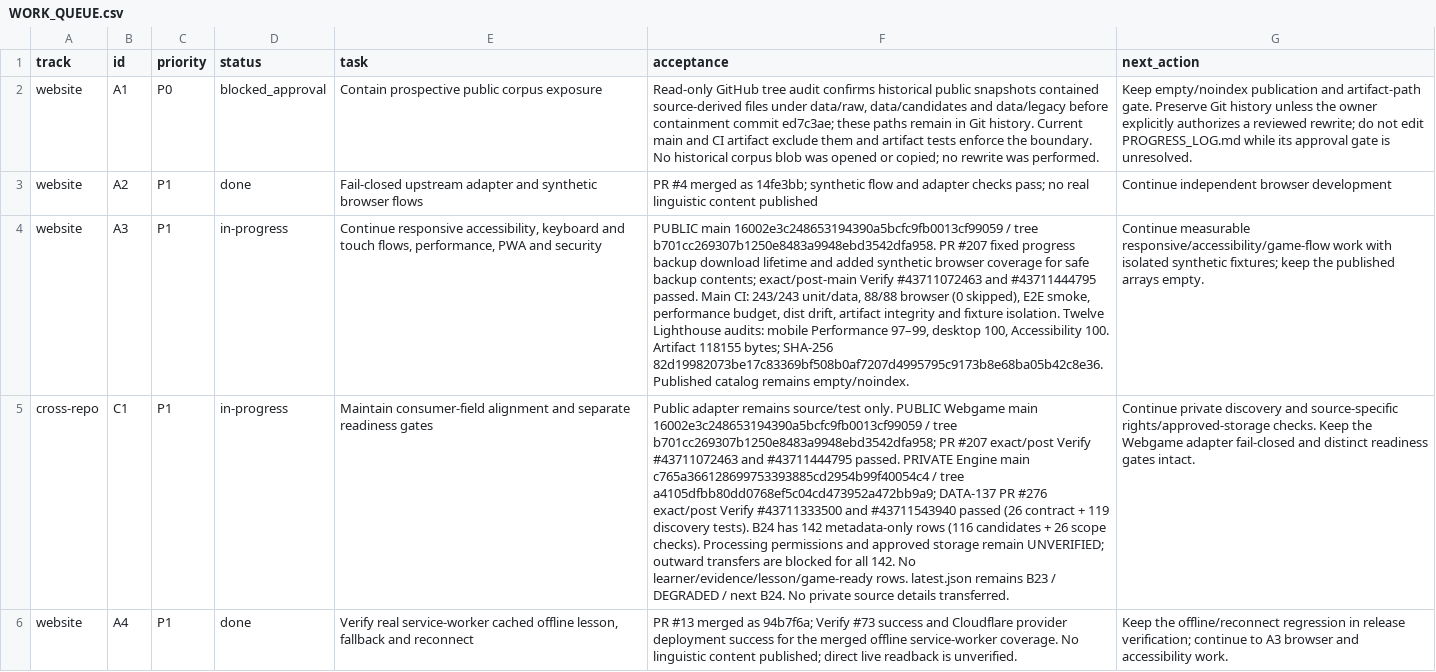
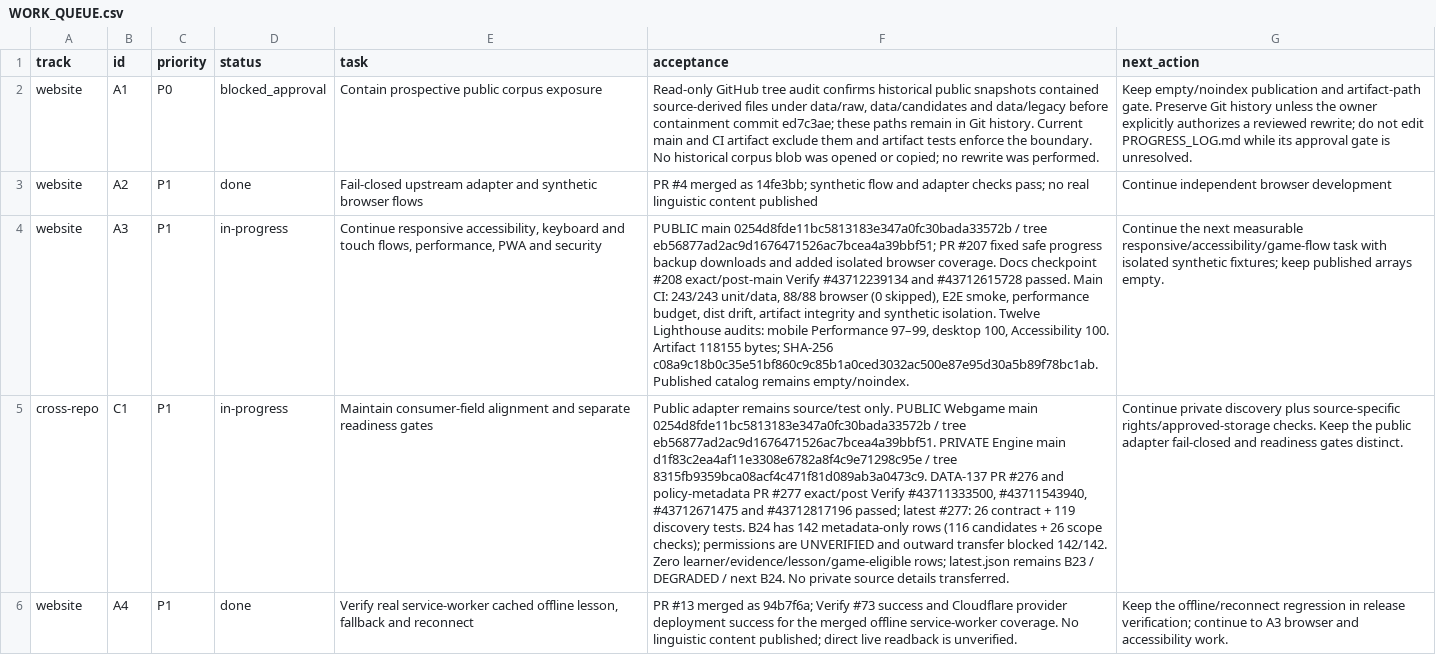
Before and after one commit to drewsebastians/webgame-bataktoba-indo, a CSV file: WORK_QUEUE.csv, drawn as a sheet; only a part is shown; the diff covers the shown part only; the diff names each change by its address in the sheet, - before the commit and + after, or states it on an @@ line.

Commit message:
docs: refresh cross-repository execution checkpoint

```diff
--- a/WORK_QUEUE.csv
+++ b/WORK_QUEUE.csv
-F4 (acceptance): PUBLIC main 16002e3c248653194390a5bcfc9fb0013cf99059 / tree b701cc269307b1250e8483a9948ebd3542dfa958. PR #207 fixed progress backup download lifetime and added synthetic browser coverage for safe backup contents; exact/post-main Verify #43711072463 and #43711444795 passed. Main CI: 243/243 unit/data, 88/88 browser (0 skipped), E2E smoke, performance budget, dist drift, artifact integrity and fixture isolation. Twelve Lighthouse audits: mobile Performance 97–99, desktop 100, Accessibility 100. Artifact 118155 bytes; SHA-256 82d19982073be17c83369bf508b0af7207d4995795c9173b8e68ba05b42c8e36. Published catalog…
+F4 (acceptance): PUBLIC main 0254d8fde11bc5813183e347a0fc30bada33572b / tree eb56877ad2ac9d1676471526ac7bcea4a39bbf51; PR #207 fixed safe progress backup downloads and added isolated browser coverage. Docs checkpoint #208 exact/post-main Verify #43712239134 and #43712615728 passed. Main CI: 243/243 unit/data, 88/88 browser (0 skipped), E2E smoke, performance budget, dist drift, artifact integrity and synthetic isolation. Twelve Lighthouse audits: mobile Performance 97–99, desktop 100, Accessibility 100. Artifact 118155 bytes; SHA-256 c08a9c18b0c35e51bf860c9c85b1a0ced3032ac500e87e95d30a5b89f78bc1ab. Published catalog…
-G4 (next_action): Continue measurable responsive/accessibility/game-flow work with isolated synthetic fixtures; keep the published arrays…
+G4 (next_action): Continue the next measurable responsive/accessibility/game-flow task with isolated synthetic fixtures; keep published arrays…
-F5 (acceptance): …Webgame main 16002e3c248653194390a5bcfc9fb0013cf99059 / tree b701cc269307b1250e8483a9948ebd3542dfa958; PR #207 exact/post Verify #43711072463 and #43711444795 passed. PRIVATE Engine main c765a366128699753393885cd2954b99f40054c4 / tree a4105dfbb80dd0768ef5c04cd473952a472bb9a9; DATA-137 PR #276 exact/post Verify #43711333500 and #43711543940 passed (26 contract + 119 discovery tests). B24 has 142 metadata-only rows (116 candidates + 26 scope checks). Processing permissions and approved storage remain UNVERIFIED; outward transfers are blocked for all 142. No learner/evidence/lesson/game-ready rows. latest.json remains…
+F5 (acceptance): …Webgame main 0254d8fde11bc5813183e347a0fc30bada33572b / tree eb56877ad2ac9d1676471526ac7bcea4a39bbf51. PRIVATE Engine main d1f83c2ea4af11e3308e6782a8f4c9e71298c95e / tree 8315fb9359bca08acf4c471f81d089ab3a0473c9. DATA-137 PR #276 and policy-metadata PR #277 exact/post Verify #43711333500, #43711543940, #43712671475 and #43712817196 passed; latest #277: 26 contract + 119 discovery tests. B24 has 142 metadata-only rows (116 candidates + 26 scope checks); permissions are UNVERIFIED and outward transfer blocked 142/142. Zero learner/evidence/lesson/game-eligible rows; latest.json remains…
-G5 (next_action): …private discovery and source-specific rights/approved-storage checks. Keep the Webgame adapter fail-closed and distinct readiness gates intact.
+G5 (next_action): …private discovery plus source-specific rights/approved-storage checks. Keep the public adapter fail-closed and readiness gates distinct.
```
Also changed, not shown: 1 edited cell elsewhere in this file, 4 other files.
